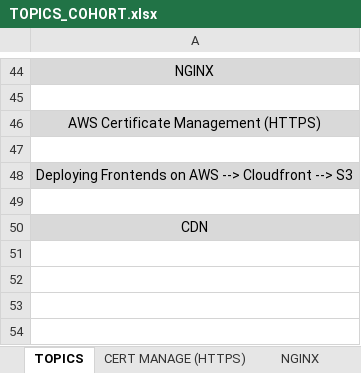
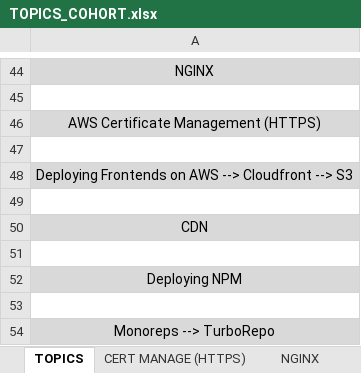
Before and after one commit to hk2201/my100X, an Excel workbook: TOPICS_COHORT.xlsx, sheet TOPICS, drawn as a sheet; only a part is shown, gaps mark what is left out; values as stored, in another font and other column widths than the file's, no borders; table styles not drawn; the diff names each change by its address in the sheet, - before the commit and + after, or states it on an @@ line.

Commit message:
Updated Topics --> Monorepos & NPM Deploy

```diff
--- a/TOPICS_COHORT.xlsx (sheet TOPICS)
+++ b/TOPICS_COHORT.xlsx (sheet TOPICS)
+row 51: (empty)
+row 52: Deploying NPM
+row 53: (empty)
+row 54: Monoreps --> TurboRepo
```
